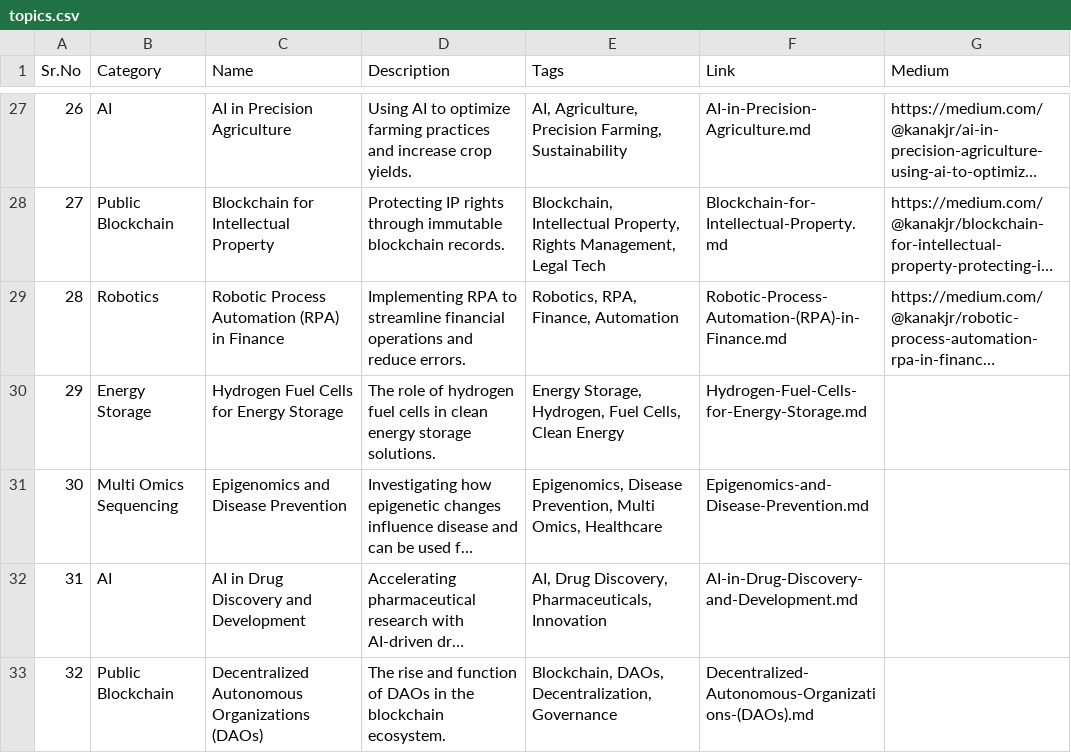
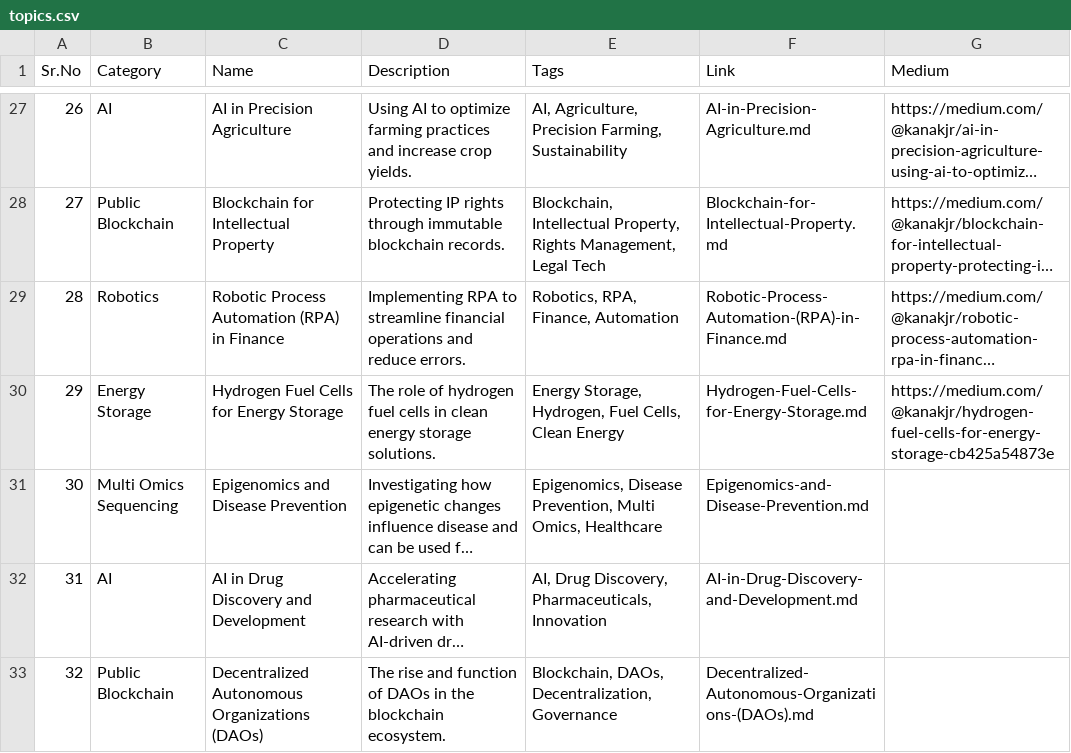
Before and after one commit to Kanakjr/100-days-of-AI-Writing, a CSV file: topics.csv, drawn as a sheet; only a part is shown, gaps mark what is left out; long unchanged cells end in …; the diff names each change by its address in the sheet, - before the commit and + after, or states it on an @@ line.

Commit message:
Added Hydrogen Fuel Cells for Energy Storage article

```diff
--- a/topics.csv
+++ b/topics.csv
-G30 (Medium): (empty)
+G30 (Medium): https://medium.com/@kanakjr/hydrogen-fuel-cells-for-energy-storage-cb425a54873e
```
Also changed, not shown: 1 other file.
